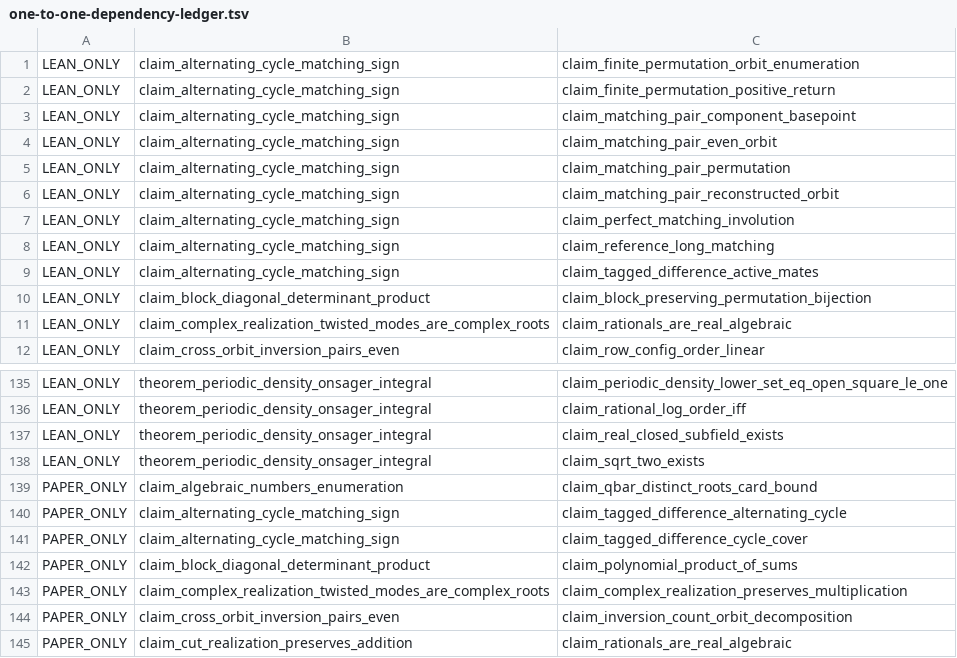
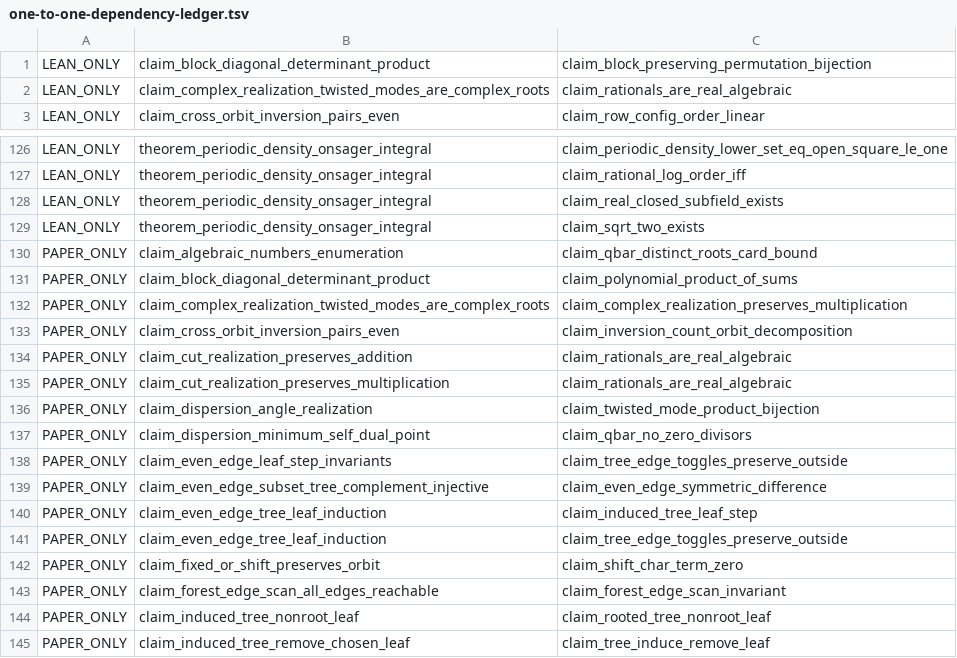
Before and after one commit to masaori/math, a TSV file: exact-solution-of-2d-ising-model-lambda/lean/one-to-one-dependency-ledger.tsv, drawn as a sheet; only a part is shown, gaps mark what is left out; the shorter side is filled out with more unchanged rows; the diff names each change by its address in the sheet, - before the commit and + after, or states it on an @@ line.

```diff
--- a/exact-solution-of-2d-ising-model-lambda/lean/one-to-one-dependency-ledger.tsv
+++ b/exact-solution-of-2d-ising-model-lambda/lean/one-to-one-dependency-ledger.tsv
-row 1: LEAN_ONLY | claim_alternating_cycle_matching_sign | claim_finite_permutation_orbit_enumeration
-row 2: LEAN_ONLY | claim_alternating_cycle_matching_sign | claim_finite_permutation_positive_return
-row 3: LEAN_ONLY | claim_alternating_cycle_matching_sign | claim_matching_pair_component_basepoint
-row 4: LEAN_ONLY | claim_alternating_cycle_matching_sign | claim_matching_pair_even_orbit
-row 5: LEAN_ONLY | claim_alternating_cycle_matching_sign | claim_matching_pair_permutation
-row 6: LEAN_ONLY | claim_alternating_cycle_matching_sign | claim_matching_pair_reconstructed_orbit
-row 7: LEAN_ONLY | claim_alternating_cycle_matching_sign | claim_perfect_matching_involution
-row 8: LEAN_ONLY | claim_alternating_cycle_matching_sign | claim_reference_long_matching
-row 9: LEAN_ONLY | claim_alternating_cycle_matching_sign | claim_tagged_difference_active_mates
-row 140: PAPER_ONLY | claim_alternating_cycle_matching_sign | claim_tagged_difference_alternating_cycle
-row 141: PAPER_ONLY | claim_alternating_cycle_matching_sign | claim_tagged_difference_cycle_cover
```
Also changed, not shown: 8 other files.
